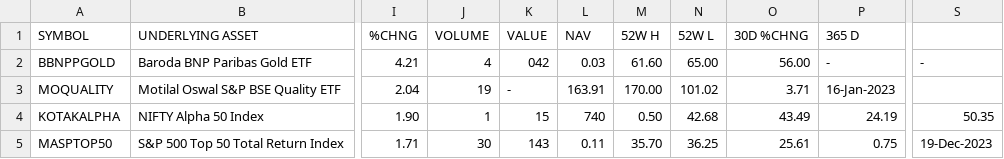
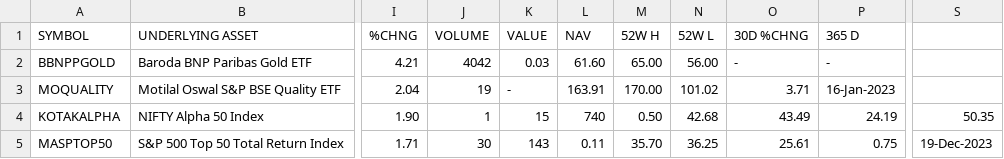
Before and after one commit to yadneshk/lets_go, a CSV file: etf.csv, drawn as a sheet; only a part is shown, gaps mark what is left out; the diff names each change by its address in the sheet, - before the commit and + after, or states it on an @@ line.

Commit message:
Update csv, fix error

```diff
--- a/etf.csv
+++ b/etf.csv
-J2 (VOLUME): 4
+J2 (VOLUME): 4042
-K2 (VALUE): 042
+K2 (VALUE): 0.03
-L2 (NAV): 0.03
+L2 (NAV): 61.60
-M2 (52W H): 61.60
+M2 (52W H): 65.00
-N2 (52W L): 65.00
+N2 (52W L): 56.00
-O2 (30D %CHNG): 56.00
+O2 (30D %CHNG): -
-S2: -
+S2: (empty)
```
